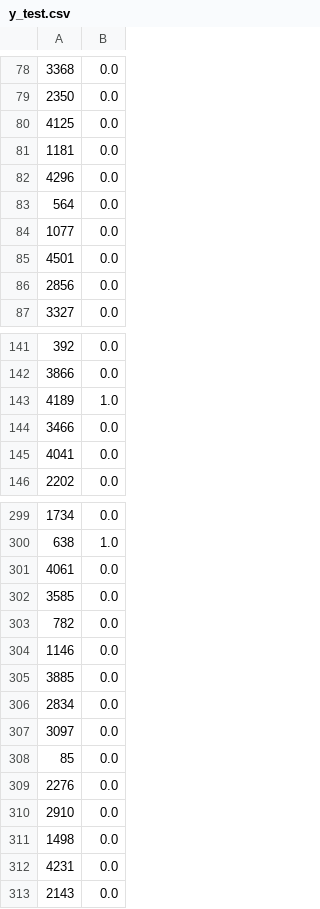
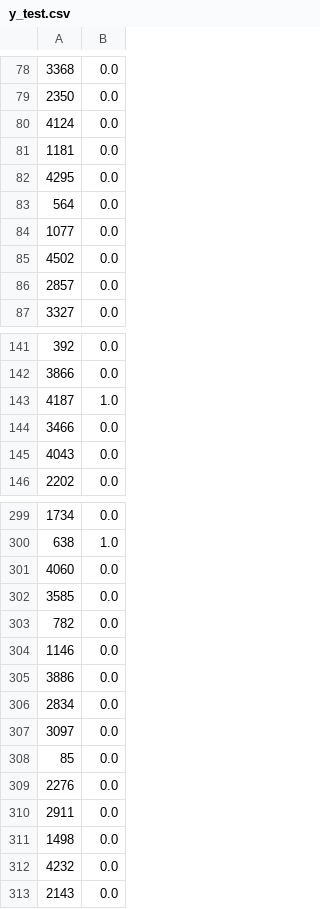
Before and after one commit to b-c-murphy/Springboard-Capstone-2, a CSV file: working/y_test.csv, drawn as a sheet; only a part is shown, gaps mark what is left out; the diff covers the shown part only.

```diff
--- a/working/y_test.csv
+++ b/working/y_test.csv
@@ -79,9 +79,9 @@
 2350,0.0
-4125,0.0
+4124,0.0
 1181,0.0
-4296,0.0
+4295,0.0
 564,0.0
 1077,0.0
-4501,0.0
-2856,0.0
+4502,0.0
+2857,0.0
 3327,0.0
@@ -142,5 +142,5 @@
 3866,0.0
-4189,1.0
+4187,1.0
 3466,0.0
-4041,0.0
+4043,0.0
 2202,0.0
@@ -300,3 +300,3 @@
 638,1.0
-4061,0.0
+4060,0.0
 3585,0.0
@@ -304,3 +304,3 @@
 1146,0.0
-3885,0.0
+3886,0.0
 2834,0.0
@@ -309,5 +309,5 @@
 2276,0.0
-2910,0.0
+2911,0.0
 1498,0.0
-4231,0.0
+4232,0.0
 2143,0.0
```
Also changed, not shown: 96 edited cells elsewhere in this file, working/train_clean.csv, working/y_train.csv, 8 other files.
